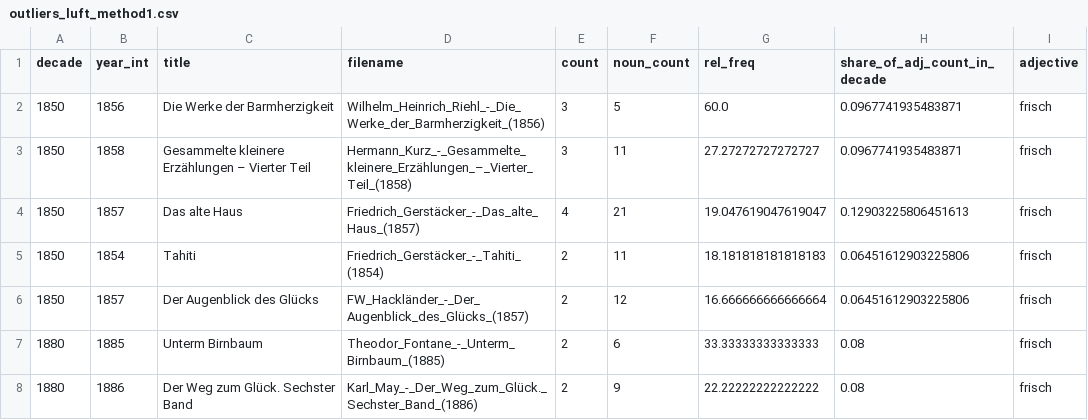
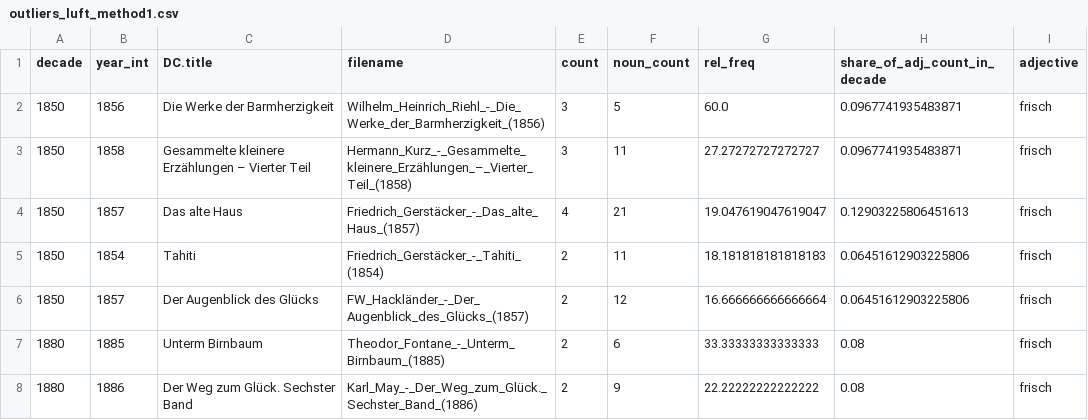
Before and after one commit to quadriga-dk/Text-Fallstudie-3, a CSV file: corpus_analysis/interm_data_synt_ngrams/outliers_luft_method1.csv, drawn as a sheet; only a part is shown.

```diff
--- a/corpus_analysis/interm_data_synt_ngrams/outliers_luft_method1.csv
+++ b/corpus_analysis/interm_data_synt_ngrams/outliers_luft_method1.csv
@@ -1,2 +1,2 @@
-decade,year_int,title,filename,count,noun_count,rel_freq,share_of_adj_count_in_decade,adjective
+decade,year_int,DC.title,filename,count,noun_count,rel_freq,share_of_adj_count_in_decade,adjective
 1850,1856,Die Werke der Barmherzigkeit,Wilhelm_Heinrich_Riehl_-_Die_Werke_der_Barmherzigkeit_(1856),3,5,60.0,0.0967741935483871,frisch
```
Also changed, not shown: corpus_analysis/interm_data_synt_ngrams/kwic_luft_method1.csv, corpus_analysis/interm_data_synt_ngrams/kwic_luft_method2.csv, 4 other files.
